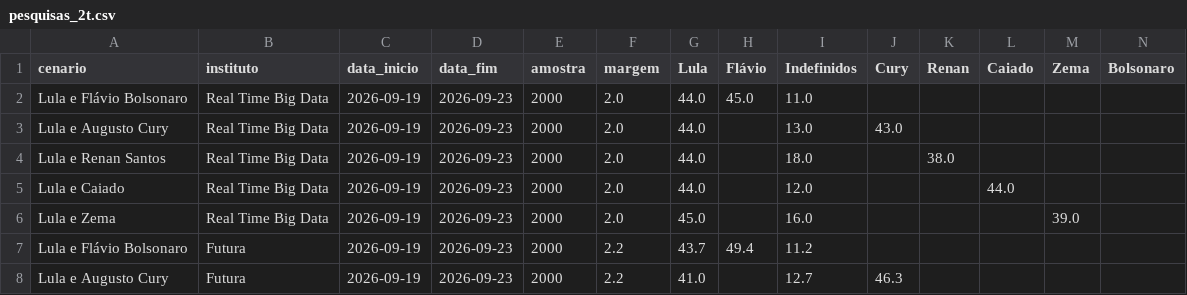
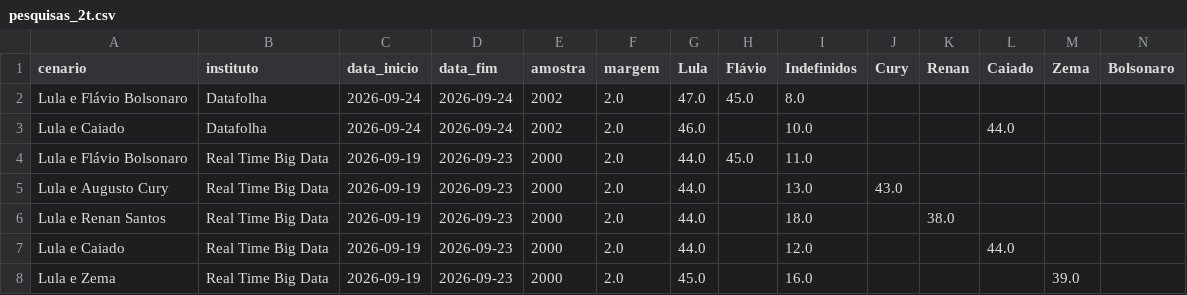
Before and after one commit to Ulyssesbebem/eleicoes2026, a CSV file: pesquisas_2t.csv, drawn as a sheet; only a part is shown; the shorter side is filled out with more unchanged rows; rows hold the shown columns only; the diff names each change by its address in the sheet, - before the commit and + after, or states it on an @@ line.

```diff
--- a/pesquisas_2t.csv
+++ b/pesquisas_2t.csv
+row 2: Lula e Flávio Bolsonaro | Datafolha | 2026-09-24 | 2026-09-24 | 2002 | 2.0 | 47.0 | 45.0 | 8.0
+row 3: Lula e Caiado | Datafolha | 2026-09-24 | 2026-09-24 | 2002 | 2.0 | 46.0 |  | 10.0 |  |  | 44.0
```
Also changed, not shown: pesquisas_1t.csv, 1 other file.
